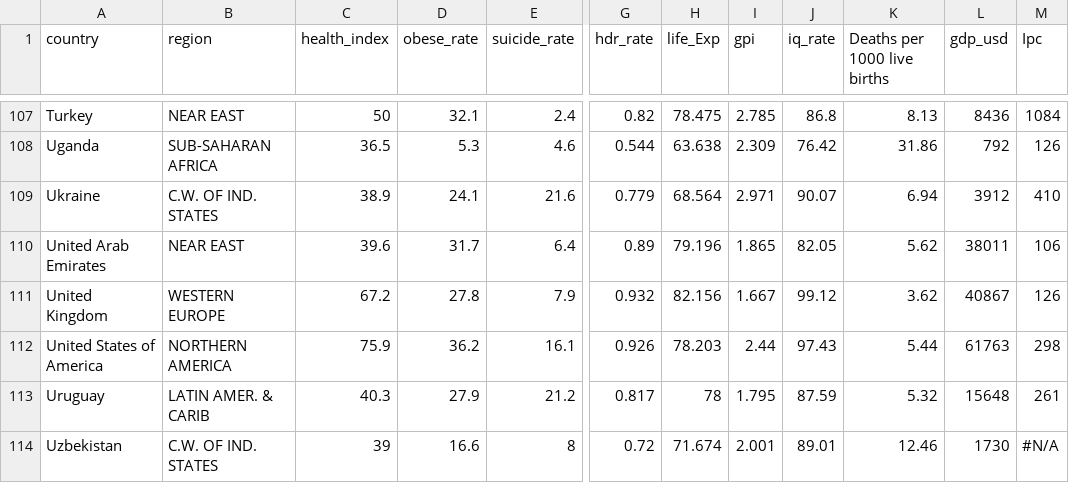
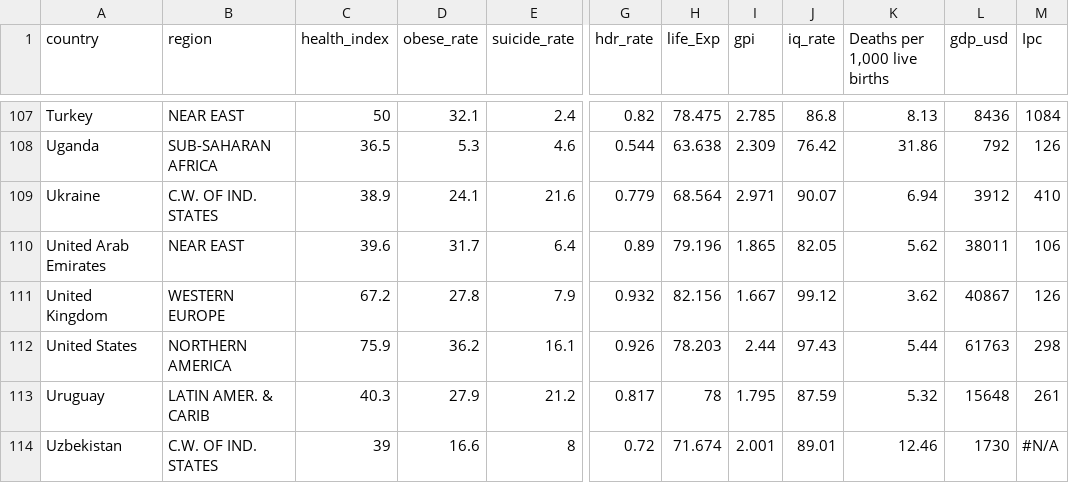
Before and after one commit to arnav-bhalla/Data-Vis, a CSV file: Arnav Week 9/data/final.csv, drawn as a sheet; only a part is shown, gaps mark what is left out; the diff names each change by its address in the sheet, - before the commit and + after, or states it on an @@ line.

```diff
--- a/Arnav Week 9/data/final.csv
+++ b/Arnav Week 9/data/final.csv
-K1: Deaths per 1000 live births
+K1: Deaths per 1,000 live births
-A112 (country): United States of America
+A112 (country): United States
```
Also changed, not shown: 1 other file.
